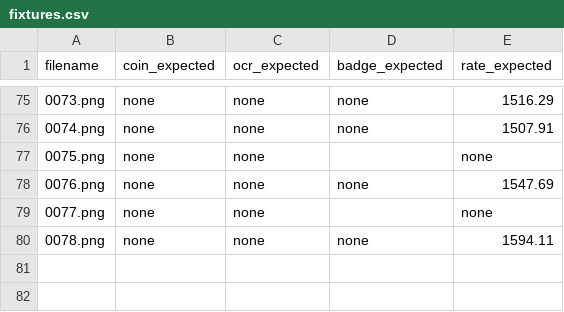
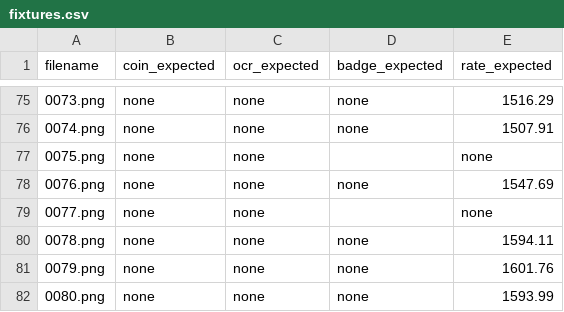
Before and after one commit to garasubo/duel-tools, a CSV file: src/capture/fixtures.csv, drawn as a sheet; only a part is shown, gaps mark what is left out; the diff names each change by its address in the sheet, - before the commit and + after, or states it on an @@ line.

Commit message:
improve rate detection

```diff
--- a/src/capture/fixtures.csv
+++ b/src/capture/fixtures.csv
+row 81: 0079.png | none | none | none | 1601.76
+row 82: 0080.png | none | none | none | 1593.99
```
Also changed, not shown: 3 other files.
